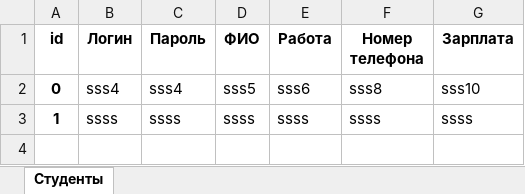
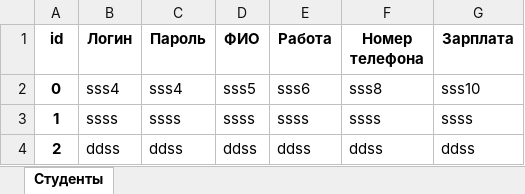
Before and after one commit to TsvekVladimir/Pracktikaonnew, an Excel workbook: data/database.xlsx, sheet Студенты, drawn as a sheet; values as stored, in another font and other column widths than the file's, no borders; the diff names each change by its address in the sheet, - before the commit and + after, or states it on an @@ line.

Commit message:
create modules gui and database

```diff
--- a/data/database.xlsx (sheet Студенты)
+++ b/data/database.xlsx (sheet Студенты)
+row 4: 2 | ddss | ddss | ddss | ddss | ddss | ddss
```
Also changed, not shown: 4 other files.
